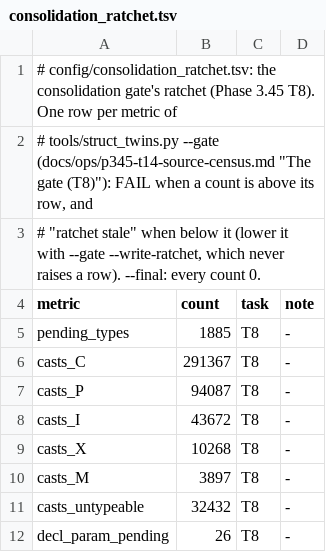
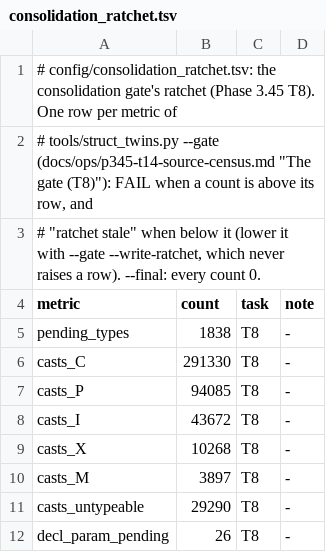
Before and after one commit to Druthulu/BFM-decomp, a TSV file: config/consolidation_ratchet.tsv, drawn as a sheet.

Commit message:
T18.c16: stamp 47 rows applied:fcc025e740; ratchet pending_types 1885 -> 1838; log

```diff
--- a/config/consolidation_ratchet.tsv
+++ b/config/consolidation_ratchet.tsv
@@ -4,5 +4,5 @@
 metric	count	task	note
-pending_types	1885	T8	-
-casts_C	291367	T8	-
-casts_P	94087	T8	-
+pending_types	1838	T8	-
+casts_C	291330	T8	-
+casts_P	94085	T8	-
 casts_I	43672	T8	-
@@ -10,3 +10,3 @@ casts_X	10268	T8	-
 casts_M	3897	T8	-
-casts_untypeable	32432	T8	-
+casts_untypeable	29290	T8	-
 decl_param_pending	26	T8	-
```
Also changed, not shown: 2 other files.
